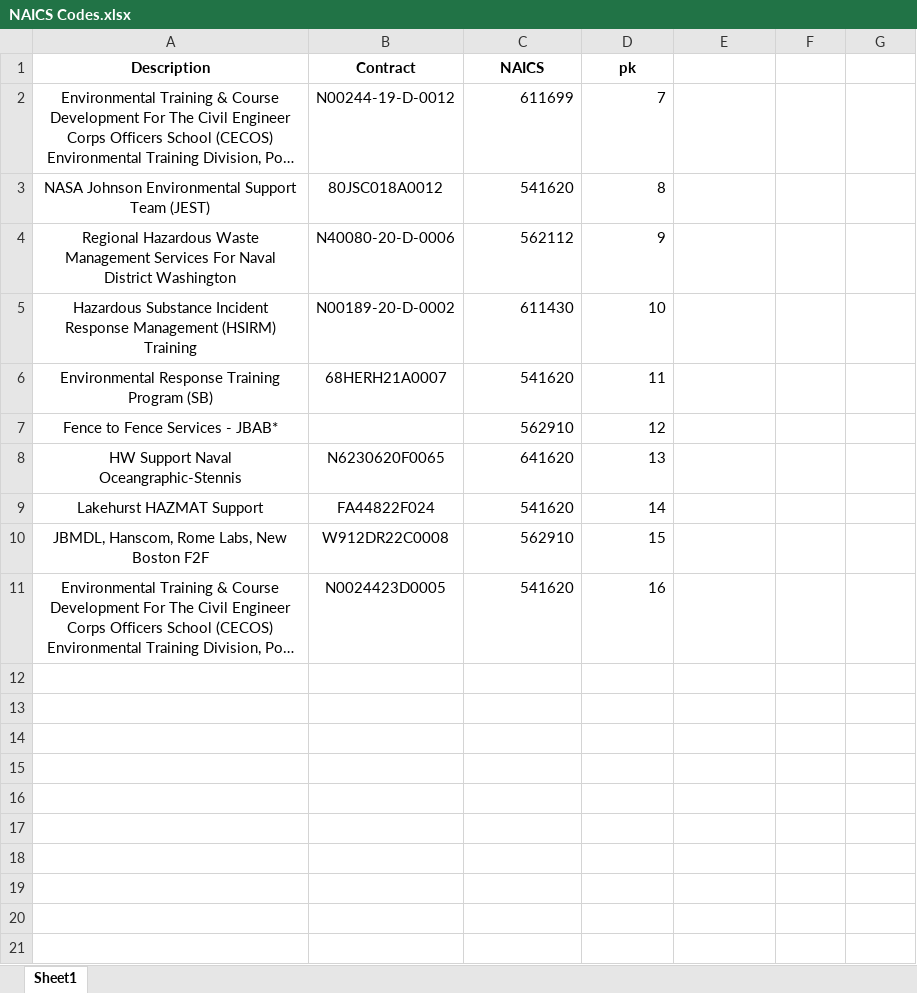
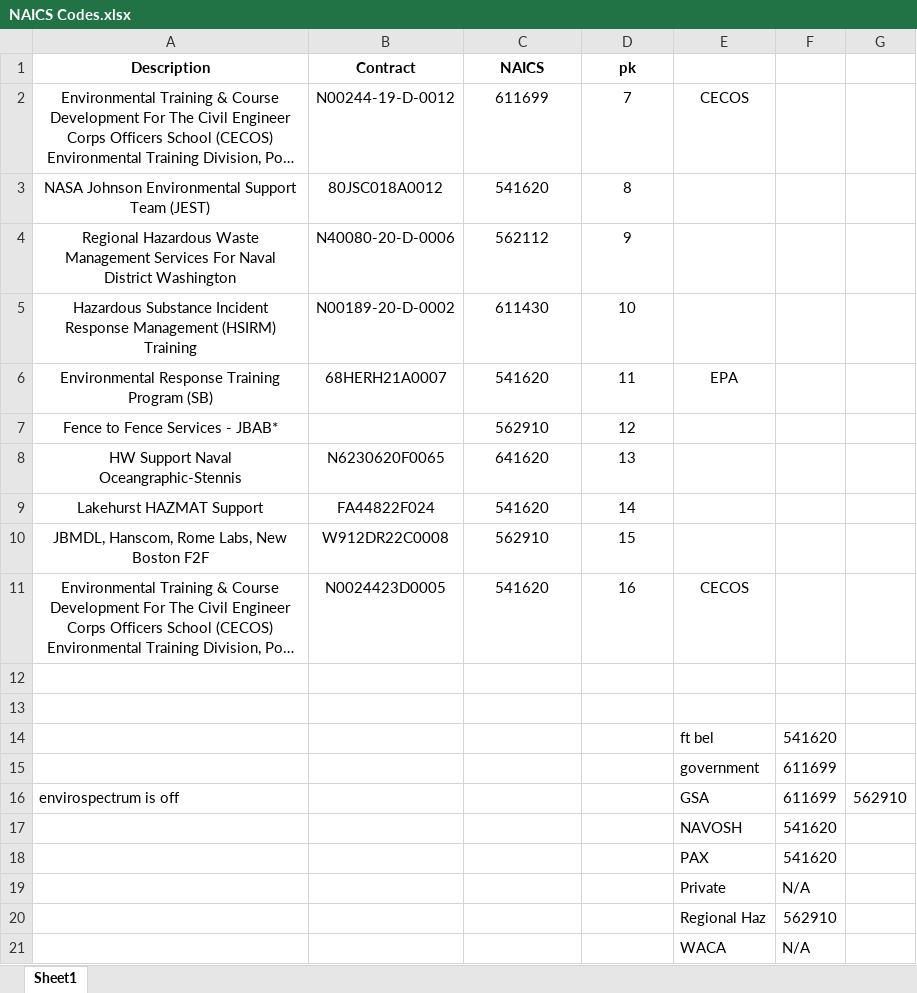
Before and after one commit to jeffwmonroe/Finance-Model, an Excel workbook: documents/NAICS Codes.xlsx, sheet Sheet1, drawn as a sheet; long unchanged cells end in …; values as stored, in another font and other column widths than the file's, no borders; the diff names each change by its address in the sheet, - before the commit and + after, or states it on an @@ line.

```diff
--- a/documents/NAICS Codes.xlsx (sheet Sheet1)
+++ b/documents/NAICS Codes.xlsx (sheet Sheet1)
-C2:D11 alignment: right
+C2:D11 alignment: center
-E2: (empty)
+E2: CECOS
-E6: (empty)
+E6: EPA
-E11: (empty)
+E11: CECOS
+row 12: (empty)
+row 13: (empty)
+row 14:  |  |  |  | ft bel | 541620
+row 15:  |  |  |  | government | 611699
+row 16: envirospectrum is off |  |  |  | GSA | 611699 | 562910
+row 17:  |  |  |  | NAVOSH | 541620
+row 18:  |  |  |  | PAX | 541620
+row 19:  |  |  |  | Private | N/A
+row 20:  |  |  |  | Regional Haz | 562910
+row 21:  |  |  |  | WACA | N/A
```
Also changed, not shown: documents/HazTrain Pipeline.xlsx, documents/trial_balances/HazTrain TB.2023 by month GENAESIS Confidential.xlsx, 14 other files.
